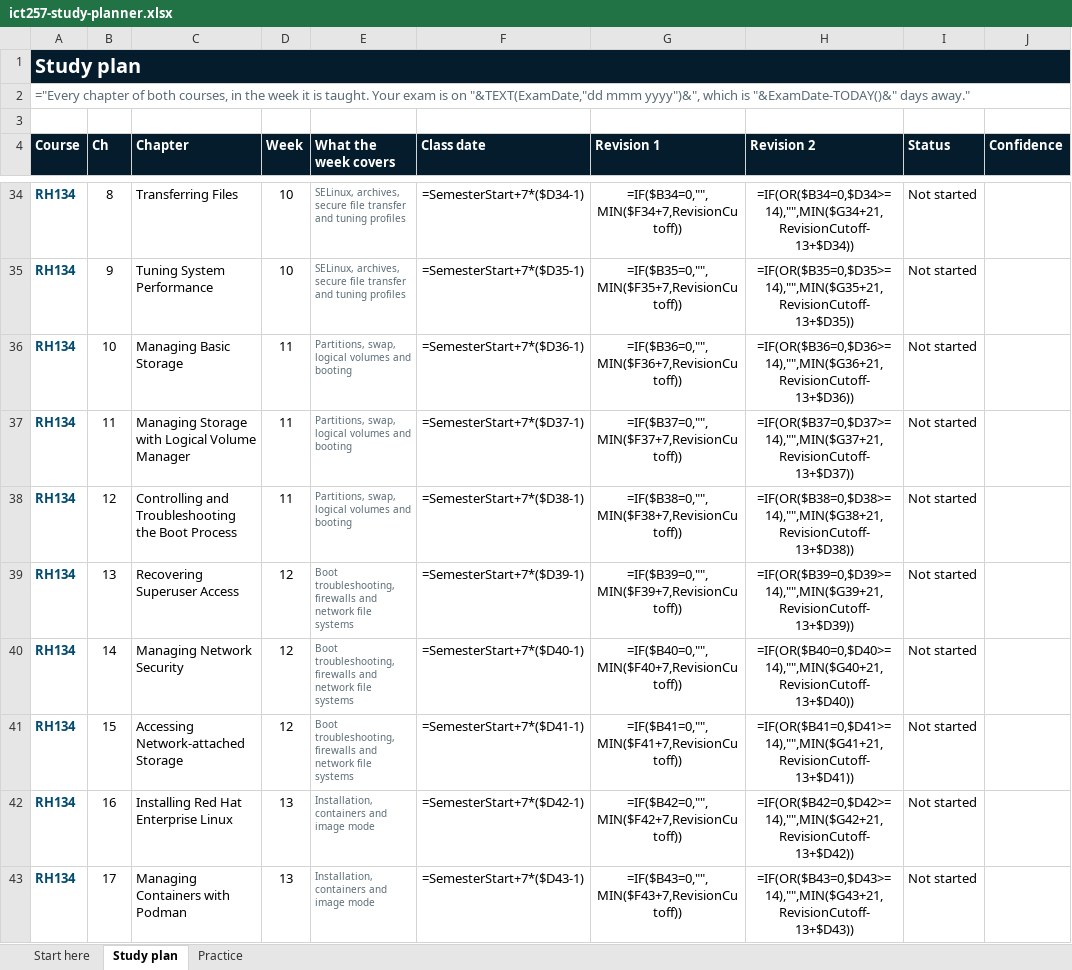
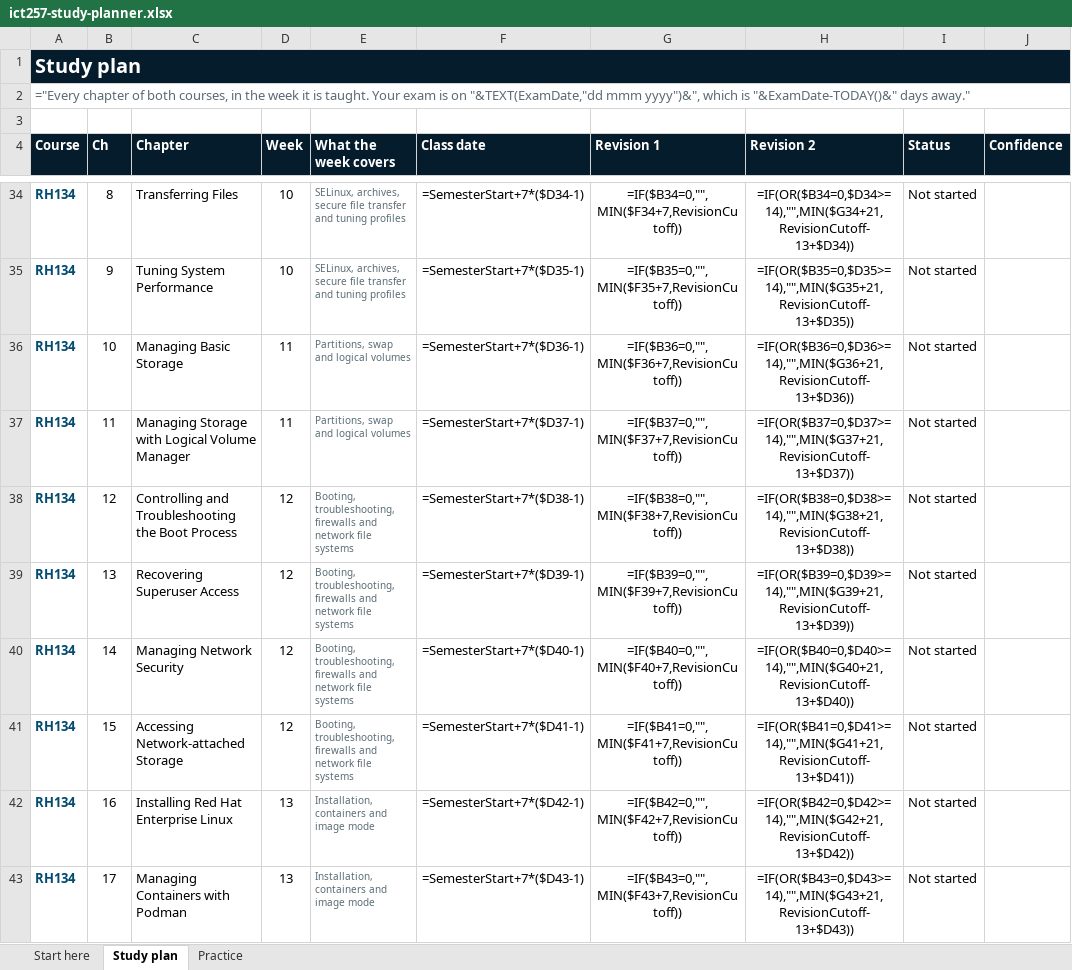
Before and after one commit to eugeneteo/ict257, an Excel workbook: planner/ict257-study-planner.xlsx, sheet Study plan, drawn as a sheet; only a part is shown, gaps mark what is left out; values as stored, in another font and other column widths than the file's, no borders; formulas without a stored value are shown as written; conditional formats not drawn; the diff names each change by its address in the sheet, - before the commit and + after, or states it on an @@ line.

```diff
--- a/planner/ict257-study-planner.xlsx (sheet Study plan)
+++ b/planner/ict257-study-planner.xlsx (sheet Study plan)
-E36:E37 (What the week covers): Partitions, swap, logical volumes and booting
+E36:E37 (What the week covers): Partitions, swap and logical volumes
-D38 (Week): 11
+D38 (Week): 12
-E38 (What the week covers): Partitions, swap, logical volumes and booting
+E38 (What the week covers): Booting, troubleshooting, firewalls and network file systems
-E39:E41 (What the week covers): Boot troubleshooting, firewalls…
+E39:E41 (What the week covers): Booting, troubleshooting, firewalls…
```
Also changed, not shown: sheet Practice, sheet Start here, 4 other files.
